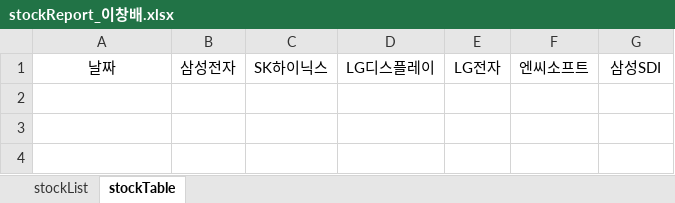
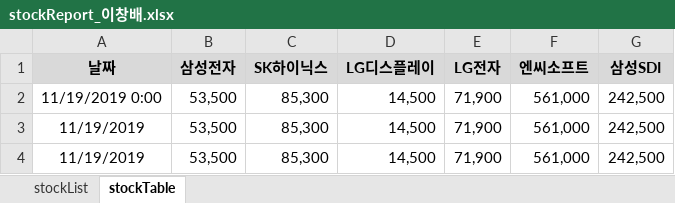
Before and after one commit to epkimtaiho/EpkDemo, an Excel workbook: Data/output/stockReport_이창배.xlsx, sheet stockTable, drawn as a sheet; values as stored, in another font and other column widths than the file's, no borders; the diff names each change by its address in the sheet, - before the commit and + after, or states it on an @@ line.

```diff
--- a/Data/output/stockReport_이창배.xlsx (sheet stockTable)
+++ b/Data/output/stockReport_이창배.xlsx (sheet stockTable)
@@ A1:G1 fill: none → #D9D9D9, bold: off → on @@
+row 2: 11/19/2019 0:00 | 53,500 | 85,300 | 14,500 | 71,900 | 561,000 | 242,500
+row 3: 11/19/2019 | 53,500 | 85,300 | 14,500 | 71,900 | 561,000 | 242,500
+row 4: 11/19/2019 | 53,500 | 85,300 | 14,500 | 71,900 | 561,000 | 242,500
```
Also changed, not shown: sheet stockList, Data/mailList.xlsx, Data/output/stockReport_김은표.xlsx, 4 other files.
